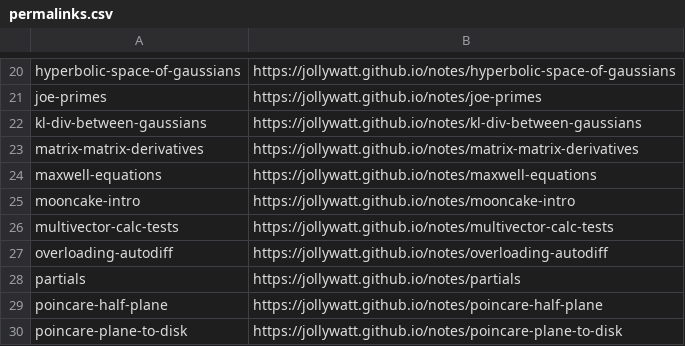
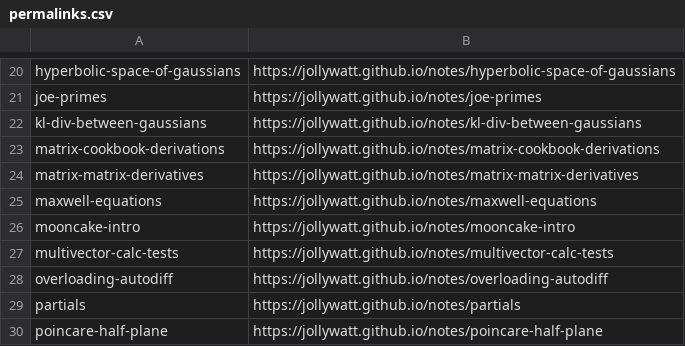
Before and after one commit to Jollywatt/notes, a CSV file: src/typst-template/permalinks.csv, drawn as a sheet; only a part is shown, gaps mark what is left out; the shorter side is filled out with more unchanged rows.

Commit message:
add notes on matrix derivatives

```diff
--- a/src/typst-template/permalinks.csv
+++ b/src/typst-template/permalinks.csv
@@ -22,2 +22,3 @@ joe-primes,https://jollywatt.github.io/notes/joe-primes
 kl-div-between-gaussians,https://jollywatt.github.io/notes/kl-div-between-gaussians
+matrix-cookbook-derivations,https://jollywatt.github.io/notes/matrix-cookbook-derivations
 matrix-matrix-derivatives,https://jollywatt.github.io/notes/matrix-matrix-derivatives
```
Also changed, not shown: 3 other files.
